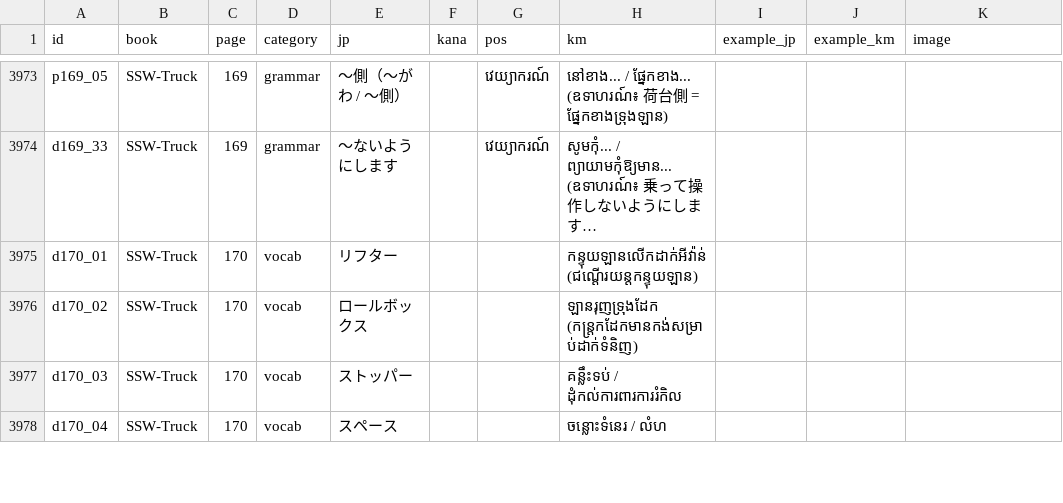
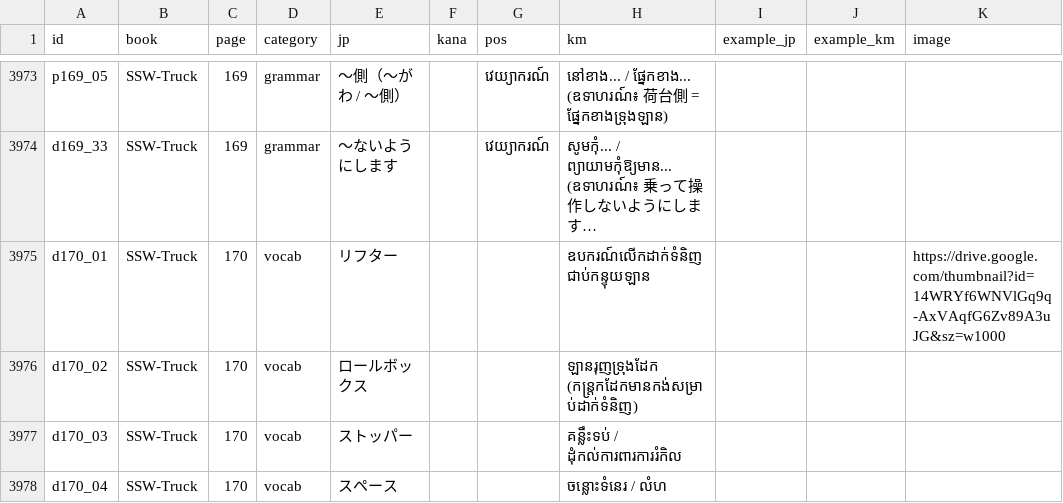
Before and after one commit to phearom-dicjpkh-rgb/anzen-dictionary, a CSV file: data/words.csv, drawn as a sheet; only a part is shown, gaps mark what is left out; long unchanged cells end in …; the diff covers the shown part only; the diff names each change by its address in the sheet, - before the commit and + after, or states it on an @@ line.

```diff
--- a/data/words.csv
+++ b/data/words.csv
-H3975 (km): កន្ទុយឡានលើកដាក់អីវ៉ាន់ (ជណ្តើរយន្តកន្ទុយឡាន)
+H3975 (km): ឧបករណ៍លើកដាក់ទំនិញជាប់កន្ទុយឡាន
-K3975 (image): (empty)
+K3975 (image): https://drive.google.com/thumbnail?id=14WRYf6WNVlGq9q-AxVAqfG6Zv89A3uJG&sz=w1000
```
Also changed, not shown: 66 edited cells elsewhere in this file, 1 other file.
